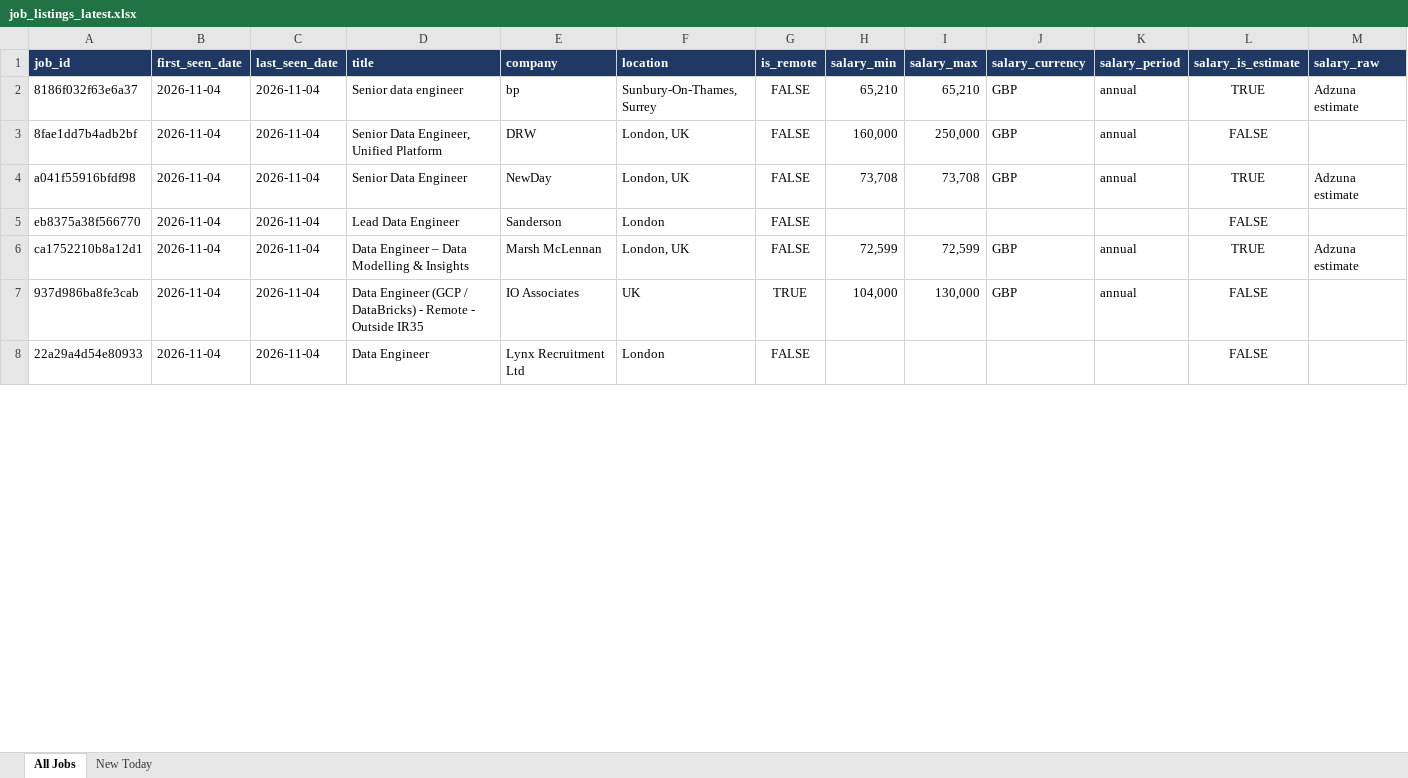
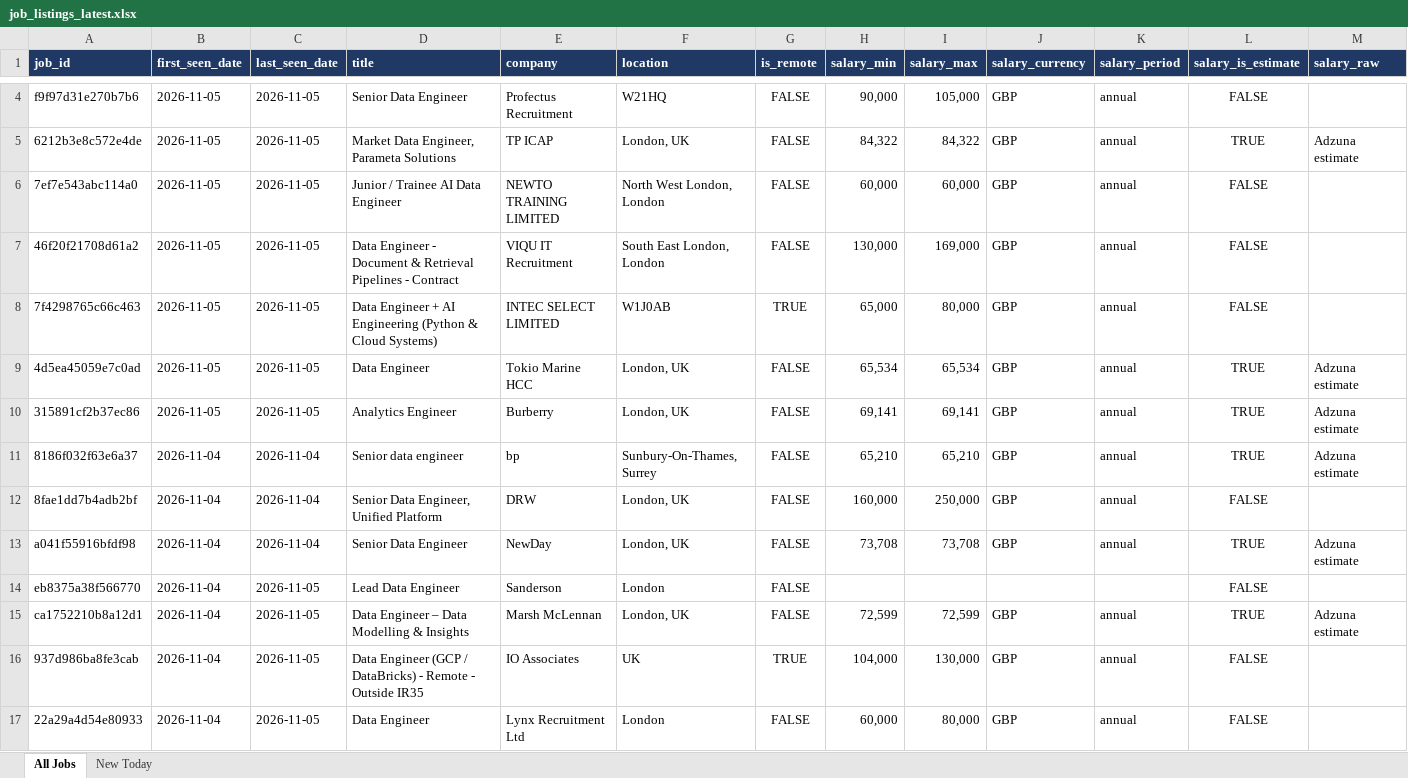
Before and after one commit to TomiOdu/job-board-aggregator, an Excel workbook: data/job_listings_latest.xlsx, sheet All Jobs, drawn as a sheet; only a part is shown, gaps mark what is left out; values as stored, in another font and other column widths than the file's, no borders; addresses are those after the commit; rows hold the shown columns only; the diff covers the shown part only; the diff names each change by its address in the sheet, - before the commit and + after, or states it on an @@ line.

```diff
--- a/data/job_listings_latest.xlsx (sheet All Jobs)
+++ b/data/job_listings_latest.xlsx (sheet All Jobs)
+row 4: f9f97d31e270b7b6 | 2026-11-05 | 2026-11-05 | Senior Data Engineer | Profectus Recruitment | W21HQ | FALSE | 90,000 | 105,000 | GBP | annual | FALSE
+row 5: 6212b3e8c572e4de | 2026-11-05 | 2026-11-05 | Market Data Engineer, Parameta Solutions | TP ICAP | London, UK | FALSE | 84,322 | 84,322 | GBP | annual | TRUE | Adzuna estimate
+row 6: 7ef7e543abc114a0 | 2026-11-05 | 2026-11-05 | Junior / Trainee AI Data Engineer | NEWTO TRAINING LIMITED | North West London, London | FALSE | 60,000 | 60,000 | GBP | annual | FALSE
+row 7: 46f20f21708d61a2 | 2026-11-05 | 2026-11-05 | Data Engineer - Document & Retrieval Pipelines - Contract | VIQU IT Recruitment | South East London, London | FALSE | 130,000 | 169,000 | GBP | annual | FALSE
+row 8: 7f4298765c66c463 | 2026-11-05 | 2026-11-05 | Data Engineer + AI Engineering (Python & Cloud Systems) | INTEC SELECT LIMITED | W1J0AB | TRUE | 65,000 | 80,000 | GBP | annual | FALSE
+row 9: 4d5ea45059e7c0ad | 2026-11-05 | 2026-11-05 | Data Engineer | Tokio Marine HCC | London, UK | FALSE | 65,534 | 65,534 | GBP | annual | TRUE | Adzuna estimate
+row 10: 315891cf2b37ec86 | 2026-11-05 | 2026-11-05 | Analytics Engineer | Burberry | London, UK | FALSE | 69,141 | 69,141 | GBP | annual | TRUE | Adzuna estimate
-C14:C17 (last_seen_date): 2026-11-04
+C14:C17 (last_seen_date): 2026-11-05
-H17 (salary_min): (empty)
+H17 (salary_min): 60,000
-I17 (salary_max): (empty)
+I17 (salary_max): 80,000
-J17 (salary_currency): (empty)
+J17 (salary_currency): GBP
-K17 (salary_period): (empty)
+K17 (salary_period): annual
```
Also changed, not shown: 2 added rows and 87 edited cells elsewhere in this sheet, sheet New Today, 4 other files.
